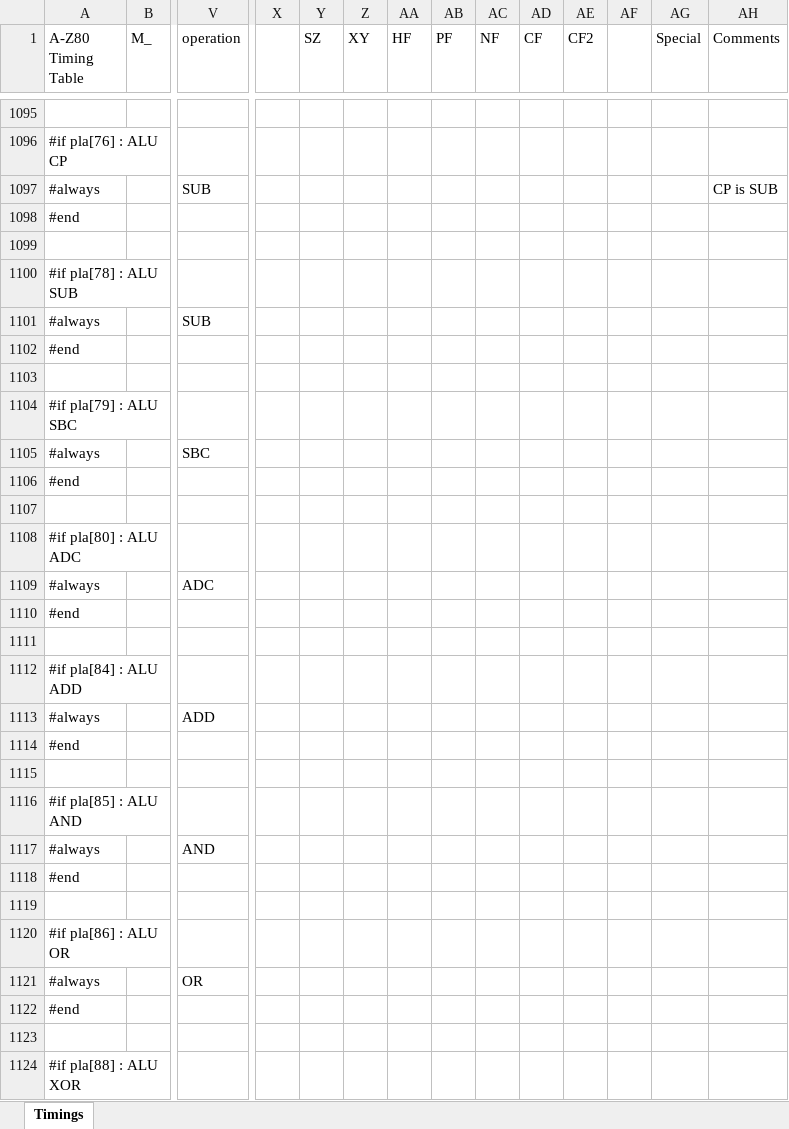
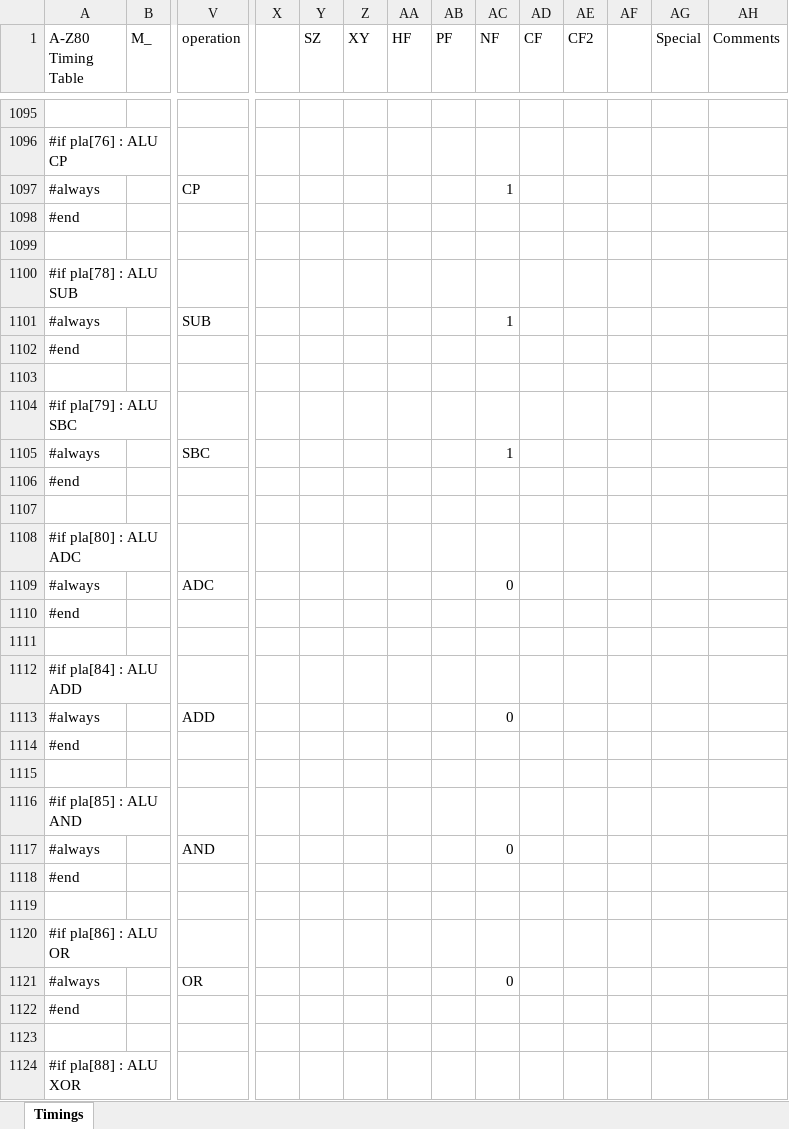
Before and after one commit to gdevic/A-Z80, an Excel workbook: cpu/control/Timings.xlsm, sheet Timings, drawn as a sheet; only a part is shown, gaps mark what is left out; values as stored, in another font and other column widths than the file's, no cell formats; conditional formats not drawn; removed rows and columns are numbered as before the commit, all else as after; rows hold the shown columns only; the diff covers the shown part only; the diff names each change by its address in the sheet, - before the commit and + after, or states it on an @@ line.

Commit message:
z80: Moved NF to individual ALU pla entries

```diff
--- a/cpu/control/Timings.xlsm (sheet Timings)
+++ b/cpu/control/Timings.xlsm (sheet Timings)
-row 1097: #always |  | SUB |  |  |  |  |  |  |  |  |  |  | CP is SUB
+row 1097: #always |  | CP |  |  |  |  |  | 1
-AC1101 (NF): (empty)
+AC1101 (NF): 1
-AC1105 (NF): (empty)
+AC1105 (NF): 1
-AC1109 (NF): (empty)
+AC1109 (NF): 0
-AC1113 (NF): (empty)
+AC1113 (NF): 0
-AC1117 (NF): (empty)
+AC1117 (NF): 0
-AC1121 (NF): (empty)
+AC1121 (NF): 0
```
Also changed, not shown: 8 edited cells elsewhere in this sheet, cell formats, 3 other files.
